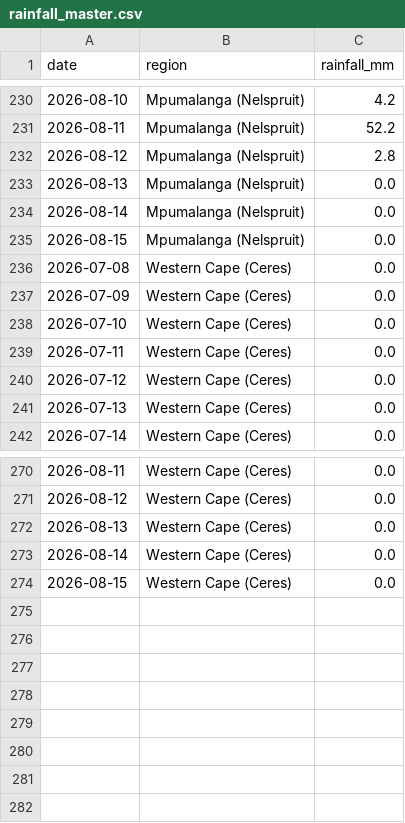
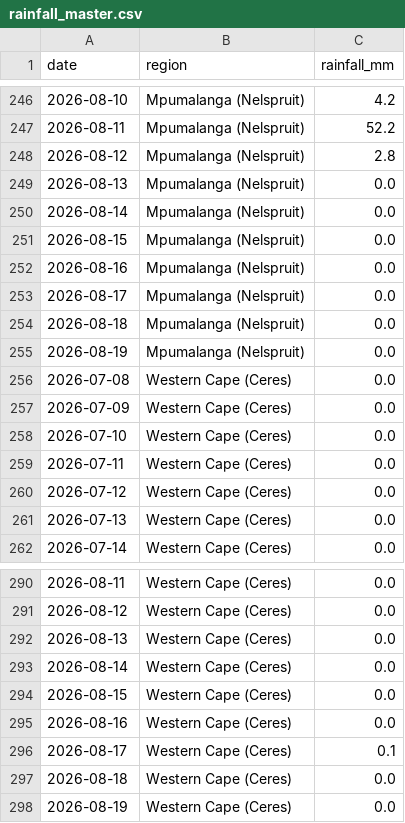
Before and after one commit to thabogabe/sa-fresh-produce-market-analysis, a CSV file: rainfall_master.csv, drawn as a sheet; only a part is shown, gaps mark what is left out; the diff covers the shown part only; the diff names each change by its address in the sheet, - before the commit and + after, or states it on an @@ line.

```diff
--- a/rainfall_master.csv
+++ b/rainfall_master.csv
+row 252: 2026-08-16 | Mpumalanga (Nelspruit) | 0.0
+row 253: 2026-08-17 | Mpumalanga (Nelspruit) | 0.0
+row 254: 2026-08-18 | Mpumalanga (Nelspruit) | 0.0
+row 255: 2026-08-19 | Mpumalanga (Nelspruit) | 0.0
+row 295: 2026-08-16 | Western Cape (Ceres) | 0.0
+row 296: 2026-08-17 | Western Cape (Ceres) | 0.1
+row 297: 2026-08-18 | Western Cape (Ceres) | 0.0
+row 298: 2026-08-19 | Western Cape (Ceres) | 0.0
```
Also changed, not shown: 16 added rows elsewhere in this file.
